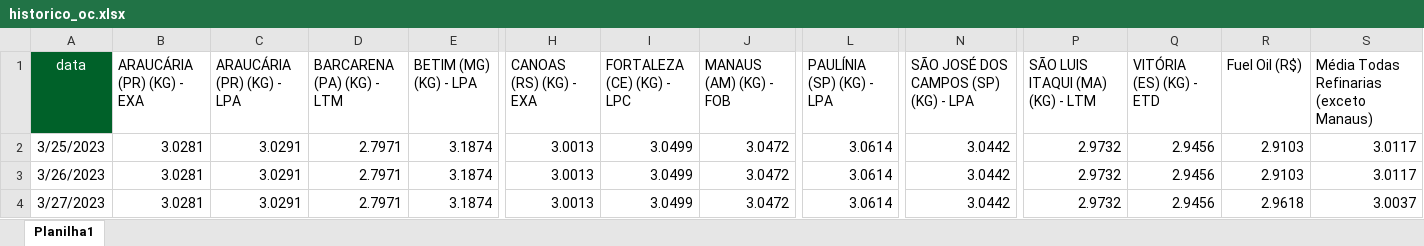
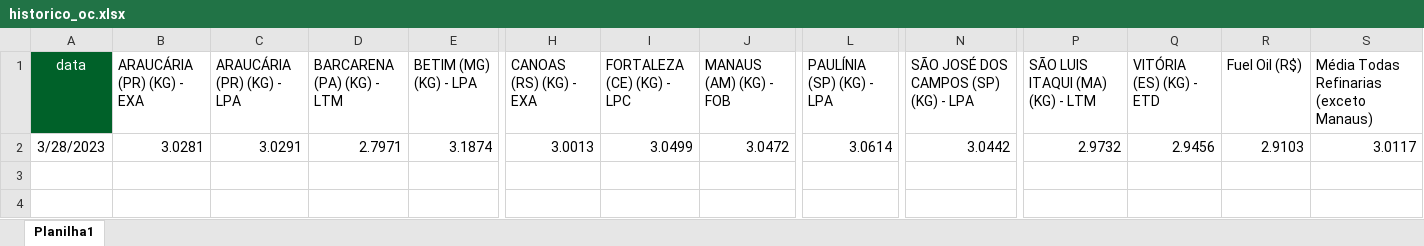
Before and after one commit to marcos-paulo-holanda/oleo_combustivel, an Excel workbook: historico_oc.xlsx, sheet Planilha1, drawn as a sheet; only a part is shown, gaps mark what is left out; values as stored, in another font and other column widths than the file's, no borders; rows hold the shown columns only; the diff names each change by its address in the sheet, - before the commit and + after, or states it on an @@ line.

```diff
--- a/historico_oc.xlsx (sheet Planilha1)
+++ b/historico_oc.xlsx (sheet Planilha1)
-A2 (data): 3/25/2023
+A2 (data): 3/28/2023
-row 3: 3/26/2023 | 3.0281 | 3.0291 | 2.7971 | 3.1874 | 3.0013 | 3.0499 | 3.0472 | 3.0614 | 3.0442 | 2.9732 | 2.9456 | 2.9103 | 3.0117
-row 4: 3/27/2023 | 3.0281 | 3.0291 | 2.7971 | 3.1874 | 3.0013 | 3.0499 | 3.0472 | 3.0614 | 3.0442 | 2.9732 | 2.9456 | 2.9618 | 3.0037
```
Also changed, not shown: commodity.xlsx, historico_s10.xlsx, 2 other files.
